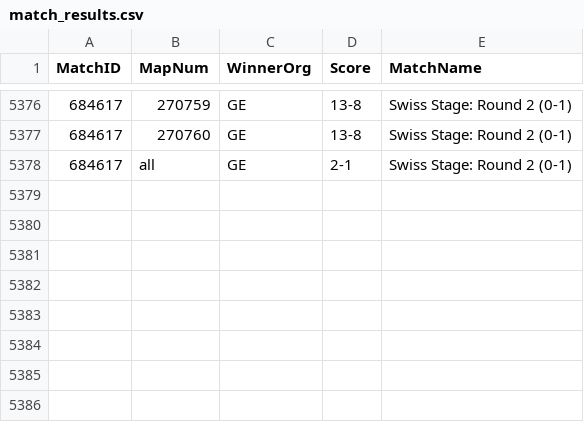
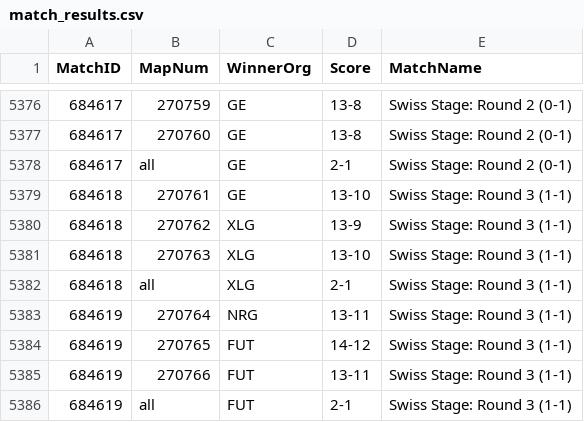
Before and after one commit to bes57/Bobo.GG, a CSV file: data/match_results.csv, drawn as a sheet; only a part is shown, gaps mark what is left out.

```diff
--- a/data/match_results.csv
+++ b/data/match_results.csv
@@ -5378 +5378,9 @@ MatchID,MapNum,WinnerOrg,Score,MatchName
 684617,all,GE,2-1,Swiss Stage: Round 2 (0-1)
+684618,270761,GE,13-10,Swiss Stage: Round 3 (1-1)
+684618,270762,XLG,13-9,Swiss Stage: Round 3 (1-1)
+684618,270763,XLG,13-10,Swiss Stage: Round 3 (1-1)
+684618,all,XLG,2-1,Swiss Stage: Round 3 (1-1)
+684619,270764,NRG,13-11,Swiss Stage: Round 3 (1-1)
+684619,270765,FUT,14-12,Swiss Stage: Round 3 (1-1)
+684619,270766,FUT,13-11,Swiss Stage: Round 3 (1-1)
+684619,all,FUT,2-1,Swiss Stage: Round 3 (1-1)
```
Also changed, not shown: data/map_vetos.csv, data/series/2026_masters_london.csv, 12 other files.
